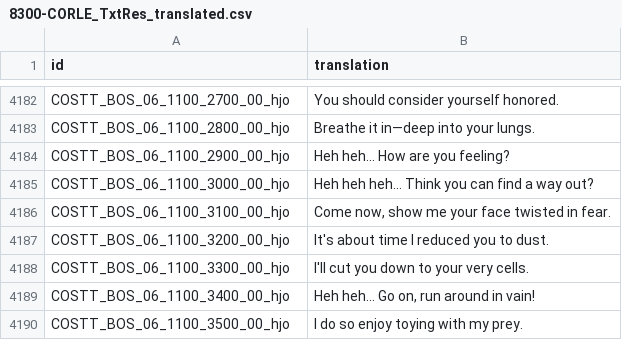
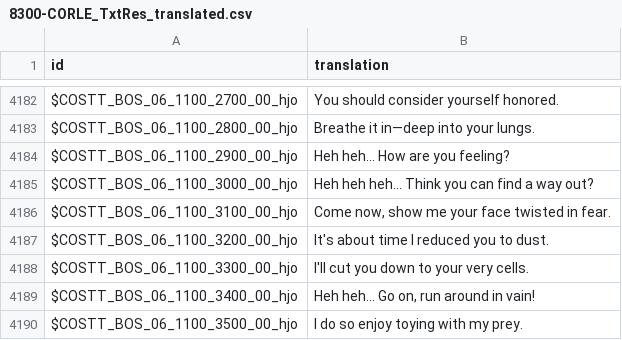
Before and after one commit to ddeka99/ff7-rebirth-better-english-localization, a CSV file: testing/ModifiedExports/8300-CORLE_TxtRes_translated.csv, drawn as a sheet; only a part is shown, gaps mark what is left out; the diff covers the shown part only; the diff names each change by its address in the sheet, - before the commit and + after, or states it on an @@ line.

```diff
--- a/testing/ModifiedExports/8300-CORLE_TxtRes_translated.csv
+++ b/testing/ModifiedExports/8300-CORLE_TxtRes_translated.csv
-A4182 (id): COSTT_BOS_06_1100_2700_00_hjo
+A4182 (id): $COSTT_BOS_06_1100_2700_00_hjo
-A4183 (id): COSTT_BOS_06_1100_2800_00_hjo
+A4183 (id): $COSTT_BOS_06_1100_2800_00_hjo
-A4184 (id): COSTT_BOS_06_1100_2900_00_hjo
+A4184 (id): $COSTT_BOS_06_1100_2900_00_hjo
-A4185 (id): COSTT_BOS_06_1100_3000_00_hjo
+A4185 (id): $COSTT_BOS_06_1100_3000_00_hjo
-A4186 (id): COSTT_BOS_06_1100_3100_00_hjo
+A4186 (id): $COSTT_BOS_06_1100_3100_00_hjo
-A4187 (id): COSTT_BOS_06_1100_3200_00_hjo
+A4187 (id): $COSTT_BOS_06_1100_3200_00_hjo
-A4188 (id): COSTT_BOS_06_1100_3300_00_hjo
+A4188 (id): $COSTT_BOS_06_1100_3300_00_hjo
-A4189 (id): COSTT_BOS_06_1100_3400_00_hjo
+A4189 (id): $COSTT_BOS_06_1100_3400_00_hjo
-A4190 (id): COSTT_BOS_06_1100_3500_00_hjo
+A4190 (id): $COSTT_BOS_06_1100_3500_00_hjo
```
Also changed, not shown: 27 edited cells elsewhere in this file, testing/ModifiedExports/8300-CORLE_TxtRes_updated.csv, 1 other file.
